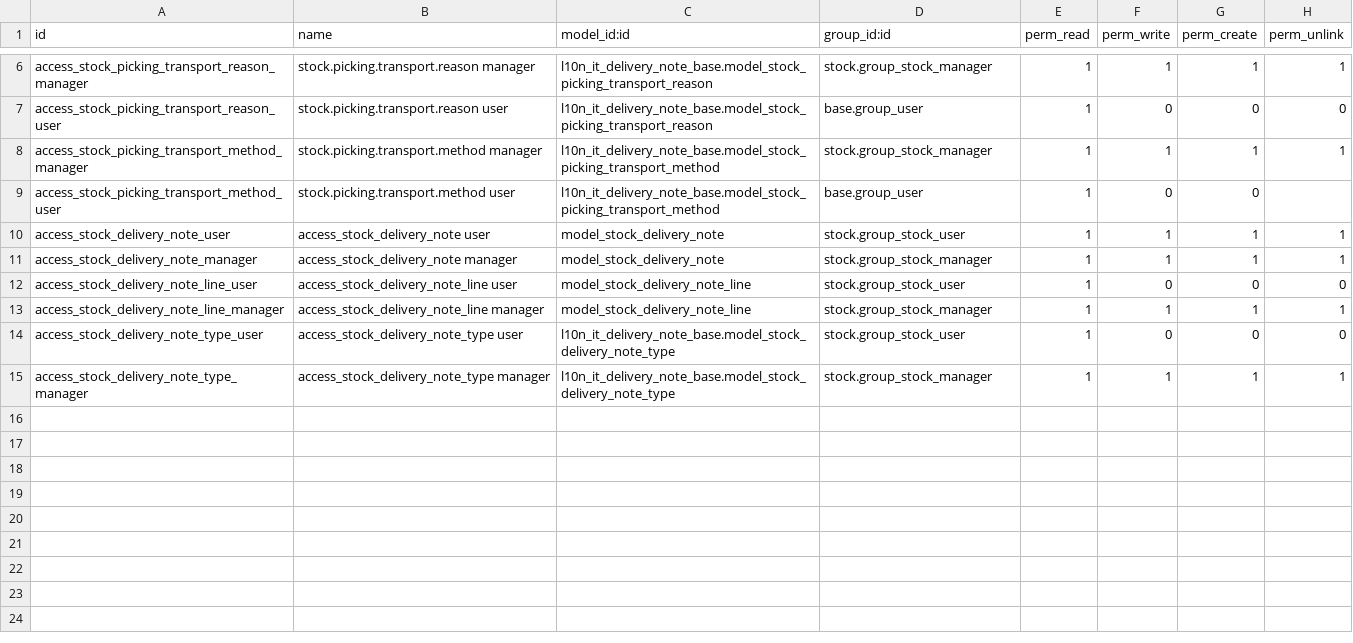
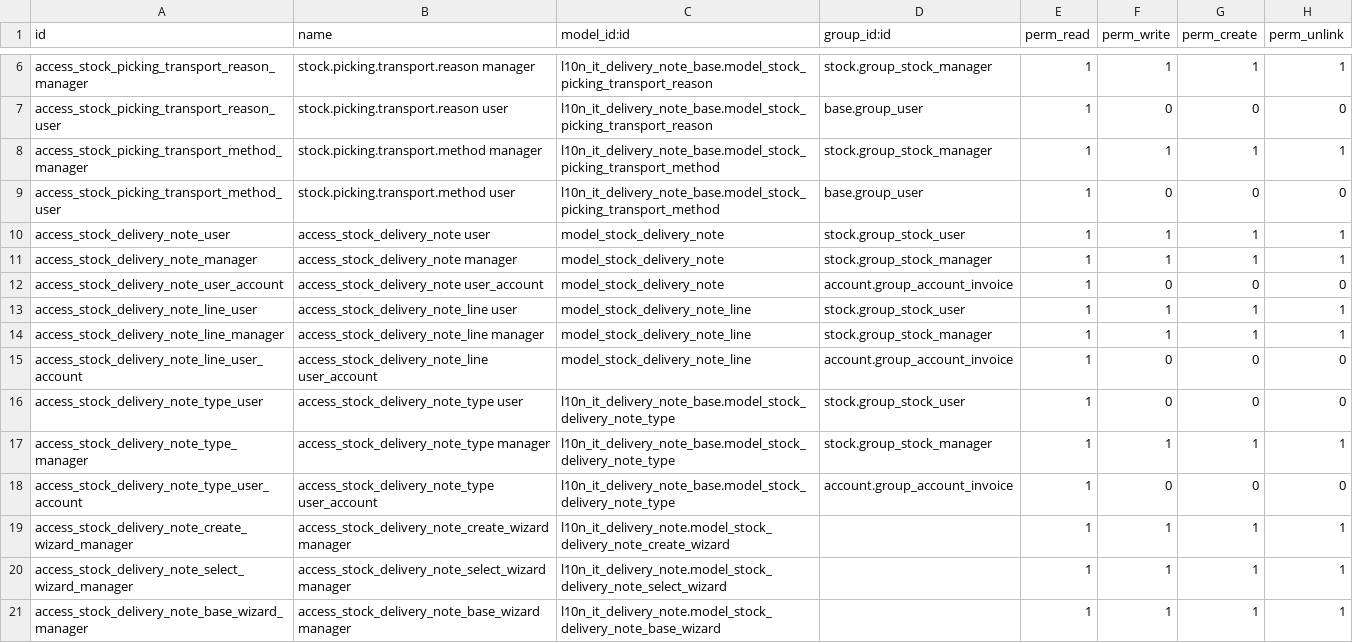
Before and after one commit to xpmi-it/l10n-italy, a CSV file: l10n_it_delivery_note/security/ir.model.access.csv, drawn as a sheet; only a part is shown, gaps mark what is left out.

Commit message:
[MIG] l10n_it_delivery_note: Migration to 14.0

```diff
--- a/l10n_it_delivery_note/security/ir.model.access.csv
+++ b/l10n_it_delivery_note/security/ir.model.access.csv
@@ -8,8 +8,14 @@ access_stock_picking_transport_reason_user,stock.picking.transport.reason user,l
 access_stock_picking_transport_method_manager,stock.picking.transport.method manager,l10n_it_delivery_note_base.model_stock_picking_transport_method,stock.group_stock_manager,1,1,1,1
-access_stock_picking_transport_method_user,stock.picking.transport.method user,l10n_it_delivery_note_base.model_stock_picking_transport_method,base.group_user,1,0,0,
+access_stock_picking_transport_method_user,stock.picking.transport.method user,l10n_it_delivery_note_base.model_stock_picking_transport_method,base.group_user,1,0,0,0
 access_stock_delivery_note_user,access_stock_delivery_note user,model_stock_delivery_note,stock.group_stock_user,1,1,1,1
 access_stock_delivery_note_manager,access_stock_delivery_note manager,model_stock_delivery_note,stock.group_stock_manager,1,1,1,1
-access_stock_delivery_note_line_user,access_stock_delivery_note_line user,model_stock_delivery_note_line,stock.group_stock_user,1,0,0,0
+access_stock_delivery_note_user_account,access_stock_delivery_note user_account,model_stock_delivery_note,account.group_account_invoice,1,0,0,0
+access_stock_delivery_note_line_user,access_stock_delivery_note_line user,model_stock_delivery_note_line,stock.group_stock_user,1,1,1,1
 access_stock_delivery_note_line_manager,access_stock_delivery_note_line manager,model_stock_delivery_note_line,stock.group_stock_manager,1,1,1,1
+access_stock_delivery_note_line_user_account,access_stock_delivery_note_line user_account,model_stock_delivery_note_line,account.group_account_invoice,1,0,0,0
 access_stock_delivery_note_type_user,access_stock_delivery_note_type user,l10n_it_delivery_note_base.model_stock_delivery_note_type,stock.group_stock_user,1,0,0,0
 access_stock_delivery_note_type_manager,access_stock_delivery_note_type manager,l10n_it_delivery_note_base.model_stock_delivery_note_type,stock.group_stock_manager,1,1,1,1
+access_stock_delivery_note_type_user_account,access_stock_delivery_note_type user_account,l10n_it_delivery_note_base.model_stock_delivery_note_type,account.group_account_invoice,1,0,0,0
+access_stock_delivery_note_create_wizard_manager,access_stock_delivery_note_create_wizard manager,l10n_it_delivery_note.model_stock_delivery_note_create_wizard,,1,1,1,1
+access_stock_delivery_note_select_wizard_manager,access_stock_delivery_note_select_wizard manager,l10n_it_delivery_note.model_stock_delivery_note_select_wizard,,1,1,1,1
+access_stock_delivery_note_base_wizard_manager,access_stock_delivery_note_base_wizard manager,l10n_it_delivery_note.model_stock_delivery_note_base_wizard,,1,1,1,1
```
Also changed, not shown: 44 other files.
